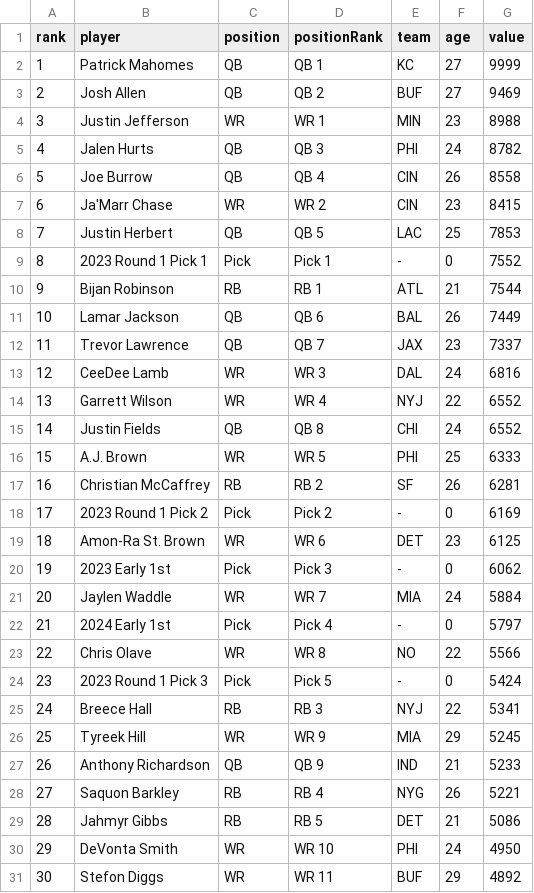
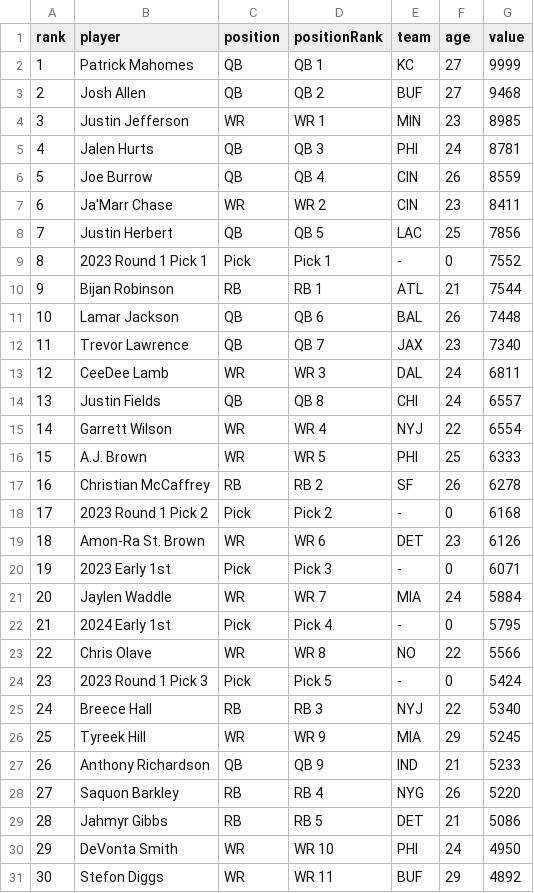
Before and after one commit to riosol7/dynasty-server, a CSV file: server/temp/superflex.csv, drawn as a sheet; only a part is shown; the diff covers the shown part only.

Commit message:
player route fc update

```diff
--- a/server/temp/superflex.csv
+++ b/server/temp/superflex.csv
@@ -2,28 +2,28 @@ rank,player,position,positionRank,team,age,value
 1,Patrick Mahomes,QB,QB 1,KC,27,9999
-2,Josh Allen,QB,QB 2,BUF,27,9469
-3,Justin Jefferson,WR,WR 1,MIN,23,8988
-4,Jalen Hurts,QB,QB 3,PHI,24,8782
-5,Joe Burrow,QB,QB 4,CIN,26,8558
-6,Ja'Marr Chase,WR,WR 2,CIN,23,8415
-7,Justin Herbert,QB,QB 5,LAC,25,7853
+2,Josh Allen,QB,QB 2,BUF,27,9468
+3,Justin Jefferson,WR,WR 1,MIN,23,8985
+4,Jalen Hurts,QB,QB 3,PHI,24,8781
+5,Joe Burrow,QB,QB 4,CIN,26,8559
+6,Ja'Marr Chase,WR,WR 2,CIN,23,8411
+7,Justin Herbert,QB,QB 5,LAC,25,7856
 8,2023 Round 1 Pick 1,Pick,Pick 1,-,0,7552
 9,Bijan Robinson,RB,RB 1,ATL,21,7544
-10,Lamar Jackson,QB,QB 6,BAL,26,7449
-11,Trevor Lawrence,QB,QB 7,JAX,23,7337
-12,CeeDee Lamb,WR,WR 3,DAL,24,6816
-13,Garrett Wilson,WR,WR 4,NYJ,22,6552
-14,Justin Fields,QB,QB 8,CHI,24,6552
+10,Lamar Jackson,QB,QB 6,BAL,26,7448
+11,Trevor Lawrence,QB,QB 7,JAX,23,7340
+12,CeeDee Lamb,WR,WR 3,DAL,24,6811
+13,Justin Fields,QB,QB 8,CHI,24,6557
+14,Garrett Wilson,WR,WR 4,NYJ,22,6554
 15,A.J. Brown,WR,WR 5,PHI,25,6333
-16,Christian McCaffrey,RB,RB 2,SF,26,6281
-17,2023 Round 1 Pick 2,Pick,Pick 2,-,0,6169
-18,Amon-Ra St. Brown,WR,WR 6,DET,23,6125
-19,2023 Early 1st,Pick,Pick 3,-,0,6062
+16,Christian McCaffrey,RB,RB 2,SF,26,6278
+17,2023 Round 1 Pick 2,Pick,Pick 2,-,0,6168
+18,Amon-Ra St. Brown,WR,WR 6,DET,23,6126
+19,2023 Early 1st,Pick,Pick 3,-,0,6071
 20,Jaylen Waddle,WR,WR 7,MIA,24,5884
-21,2024 Early 1st,Pick,Pick 4,-,0,5797
+21,2024 Early 1st,Pick,Pick 4,-,0,5795
 22,Chris Olave,WR,WR 8,NO,22,5566
 23,2023 Round 1 Pick 3,Pick,Pick 5,-,0,5424
-24,Breece Hall,RB,RB 3,NYJ,22,5341
+24,Breece Hall,RB,RB 3,NYJ,22,5340
 25,Tyreek Hill,WR,WR 9,MIA,29,5245
 26,Anthony Richardson,QB,QB 9,IND,21,5233
-27,Saquon Barkley,RB,RB 4,NYG,26,5221
+27,Saquon Barkley,RB,RB 4,NYG,26,5220
 28,Jahmyr Gibbs,RB,RB 5,DET,21,5086
```
Also changed, not shown: 1 added row, 1 removed row and 68 edited cells elsewhere in this file, 1 other file.
